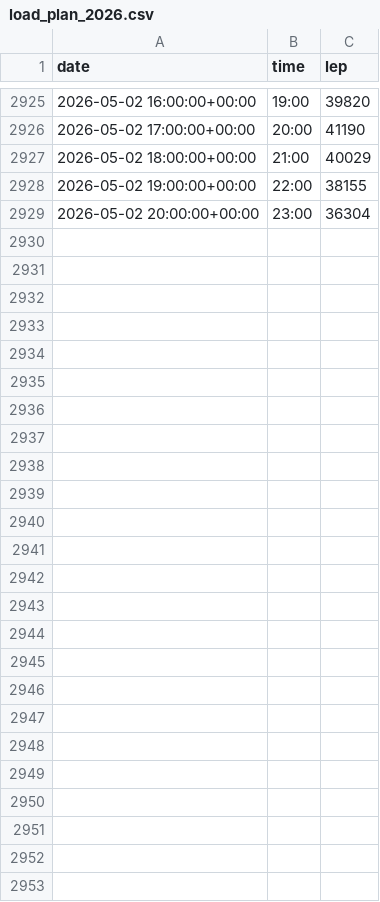
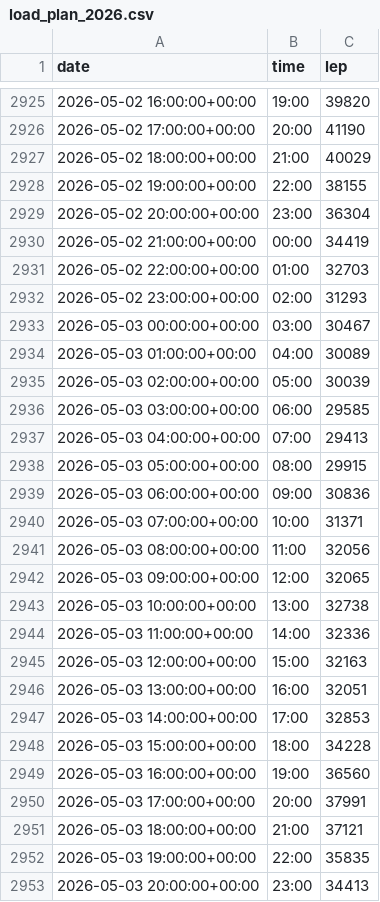
Before and after one commit to Welunversvesh/epias-tahmin, a CSV file: load_plan_2026.csv, drawn as a sheet; only a part is shown, gaps mark what is left out; the diff names each change by its address in the sheet, - before the commit and + after, or states it on an @@ line.

Commit message:
Guncelle: load_plan_2026.csv

```diff
--- a/load_plan_2026.csv
+++ b/load_plan_2026.csv
+row 2930: 2026-05-02 21:00:00+00:00 | 00:00 | 34419
+row 2931: 2026-05-02 22:00:00+00:00 | 01:00 | 32703
+row 2932: 2026-05-02 23:00:00+00:00 | 02:00 | 31293
+row 2933: 2026-05-03 00:00:00+00:00 | 03:00 | 30467
+row 2934: 2026-05-03 01:00:00+00:00 | 04:00 | 30089
+row 2935: 2026-05-03 02:00:00+00:00 | 05:00 | 30039
+row 2936: 2026-05-03 03:00:00+00:00 | 06:00 | 29585
+row 2937: 2026-05-03 04:00:00+00:00 | 07:00 | 29413
+row 2938: 2026-05-03 05:00:00+00:00 | 08:00 | 29915
+row 2939: 2026-05-03 06:00:00+00:00 | 09:00 | 30836
+row 2940: 2026-05-03 07:00:00+00:00 | 10:00 | 31371
+row 2941: 2026-05-03 08:00:00+00:00 | 11:00 | 32056
+row 2942: 2026-05-03 09:00:00+00:00 | 12:00 | 32065
+row 2943: 2026-05-03 10:00:00+00:00 | 13:00 | 32738
+row 2944: 2026-05-03 11:00:00+00:00 | 14:00 | 32336
+row 2945: 2026-05-03 12:00:00+00:00 | 15:00 | 32163
+row 2946: 2026-05-03 13:00:00+00:00 | 16:00 | 32051
+row 2947: 2026-05-03 14:00:00+00:00 | 17:00 | 32853
+row 2948: 2026-05-03 15:00:00+00:00 | 18:00 | 34228
+row 2949: 2026-05-03 16:00:00+00:00 | 19:00 | 36560
+row 2950: 2026-05-03 17:00:00+00:00 | 20:00 | 37991
+row 2951: 2026-05-03 18:00:00+00:00 | 21:00 | 37121
+row 2952: 2026-05-03 19:00:00+00:00 | 22:00 | 35835
+row 2953: 2026-05-03 20:00:00+00:00 | 23:00 | 34413
```
